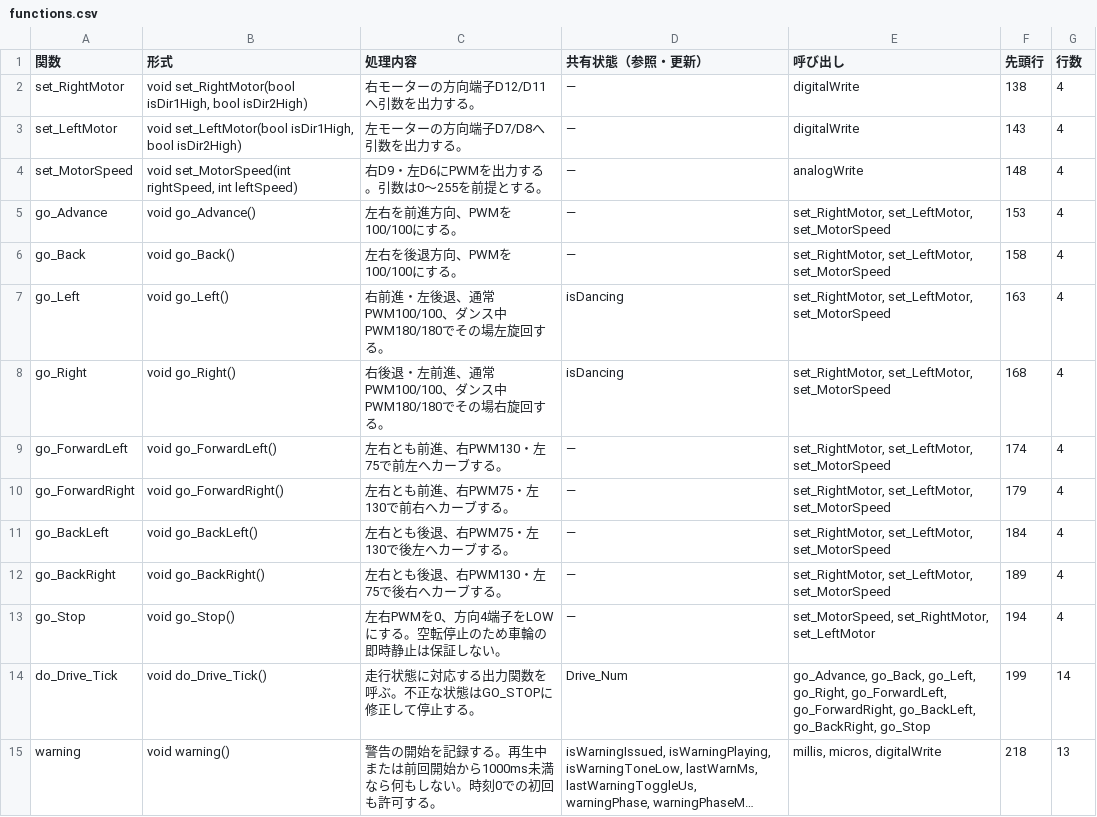
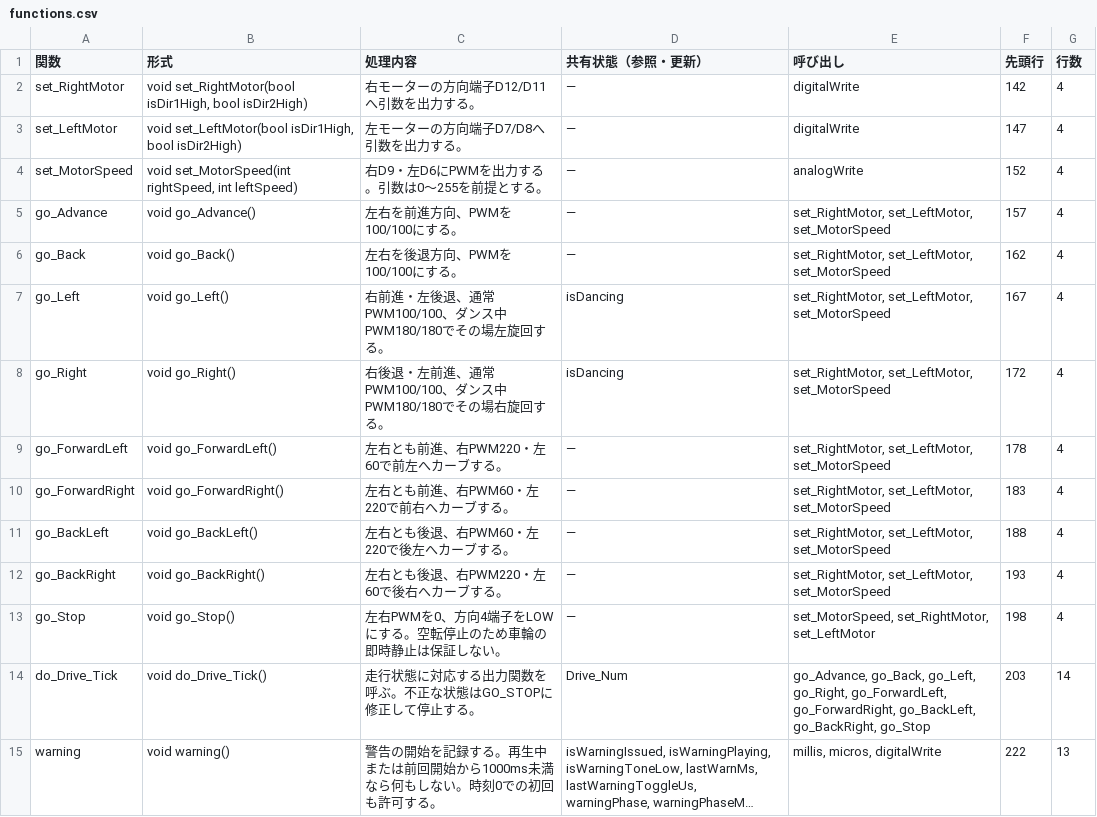
Before and after one commit to rinne22/robot-phot2, a CSV file: design-guide/functions.csv, drawn as a sheet; only a part is shown; long unchanged cells end in …; the diff covers the shown part only; the diff names each change by its address in the sheet, - before the commit and + after, or states it on an @@ line.

```diff
--- a/design-guide/functions.csv
+++ b/design-guide/functions.csv
-F2 (先頭行): 138
+F2 (先頭行): 142
-F3 (先頭行): 143
+F3 (先頭行): 147
-F4 (先頭行): 148
+F4 (先頭行): 152
-F5 (先頭行): 153
+F5 (先頭行): 157
-F6 (先頭行): 158
+F6 (先頭行): 162
-F7 (先頭行): 163
+F7 (先頭行): 167
-F8 (先頭行): 168
+F8 (先頭行): 172
-C9 (処理内容): 左右とも前進、右PWM130・左75で前左へカーブする。
+C9 (処理内容): 左右とも前進、右PWM220・左60で前左へカーブする。
-F9 (先頭行): 174
+F9 (先頭行): 178
-C10 (処理内容): 左右とも前進、右PWM75・左130で前右へカーブする。
+C10 (処理内容): 左右とも前進、右PWM60・左220で前右へカーブする。
-F10 (先頭行): 179
+F10 (先頭行): 183
-C11 (処理内容): 左右とも後退、右PWM75・左130で後左へカーブする。
+C11 (処理内容): 左右とも後退、右PWM60・左220で後左へカーブする。
-F11 (先頭行): 184
+F11 (先頭行): 188
-C12 (処理内容): 左右とも後退、右PWM130・左75で後右へカーブする。
+C12 (処理内容): 左右とも後退、右PWM220・左60で後右へカーブする。
-F12 (先頭行): 189
+F12 (先頭行): 193
-F13 (先頭行): 194
+F13 (先頭行): 198
-F14 (先頭行): 199
+F14 (先頭行): 203
-F15 (先頭行): 218
+F15 (先頭行): 222
```
Also changed, not shown: 47 edited cells elsewhere in this file, 11 other files.
